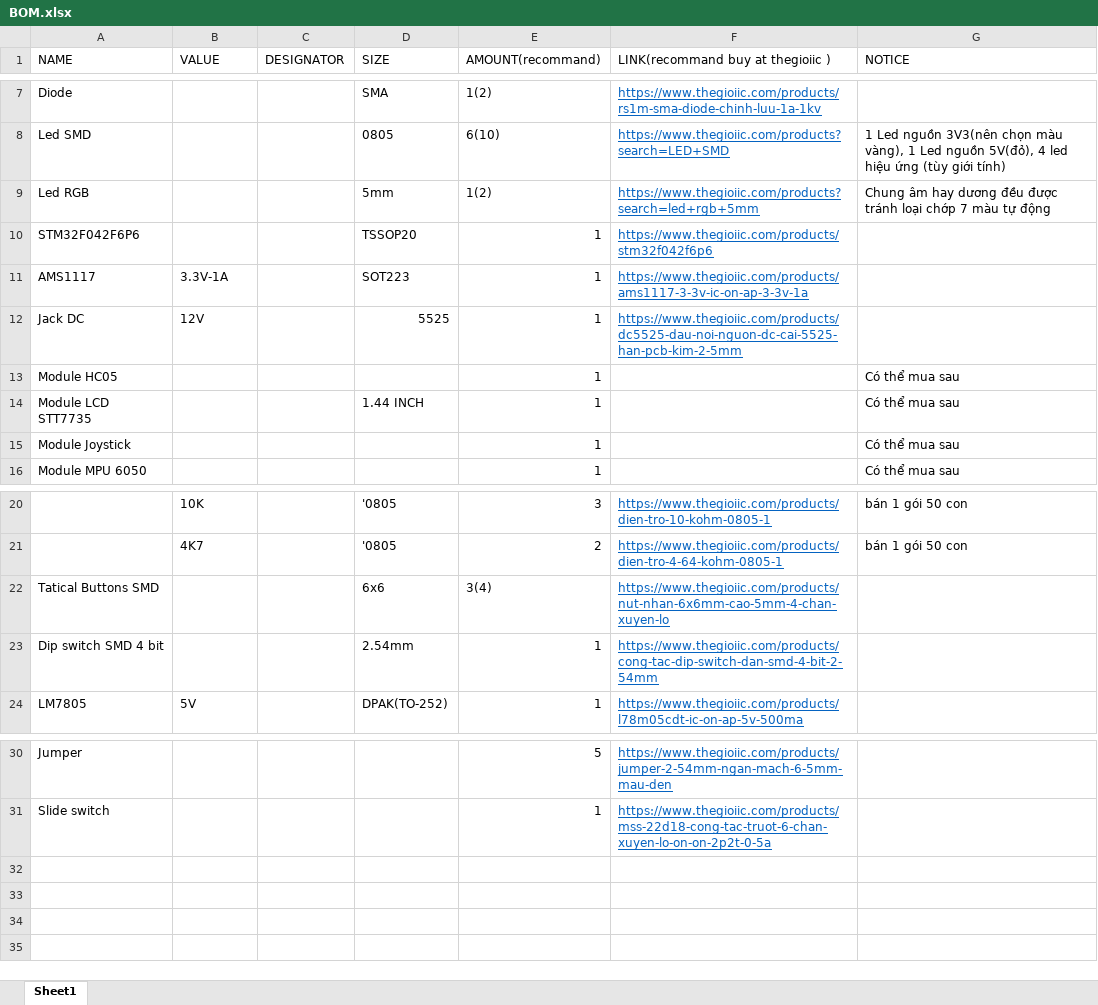
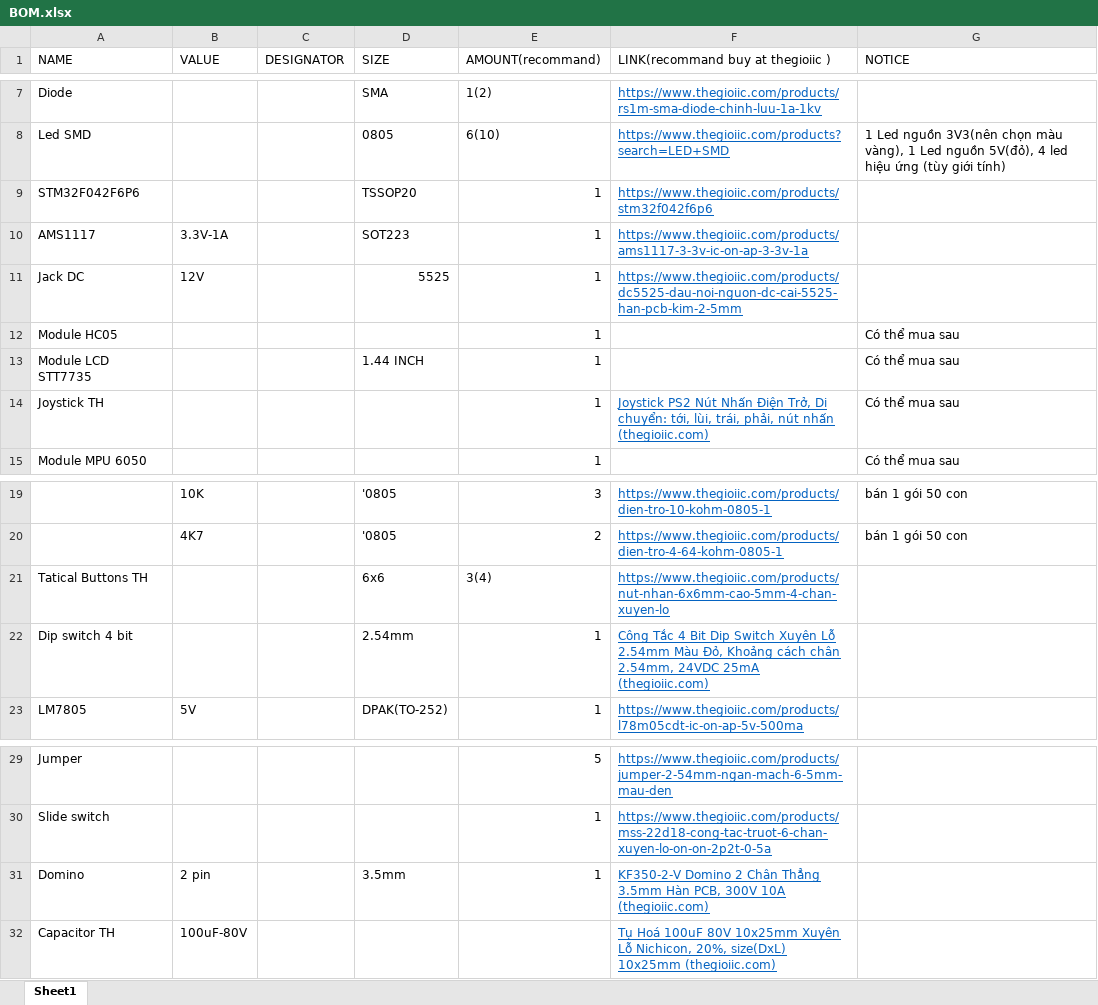
Before and after one commit to nguyenhhuy1k588/Board_C22beta, an Excel workbook: BOM.xlsx, sheet Sheet1, drawn as a sheet; only a part is shown, gaps mark what is left out; values as stored, in another font and other column widths than the file's, no borders; removed rows and columns are numbered as before the commit, all else as after; the diff names each change by its address in the sheet, - before the commit and + after, or states it on an @@ line.

Commit message:
update BOM list, add gerber file
29/12

```diff
--- a/BOM.xlsx (sheet Sheet1)
+++ b/BOM.xlsx (sheet Sheet1)
-row 9: Led RGB |  |  | 5mm | 1(2) | https://www.thegioiic.com/products?search=led+rgb+5mm | Chung âm hay dương đều được tránh loại chớp 7 màu tự động
-A14 (NAME): Module Joystick
+A14 (NAME): Joystick TH
-F14: (empty)
+F14: Joystick PS2 Nút Nhấn Điện Trở, Di chuyển: tới, lùi, trái, phải, nút nhấn (thegioiic.com)
-A21 (NAME): Tatical Buttons SMD
+A21 (NAME): Tatical Buttons TH
-A22 (NAME): Dip switch SMD 4 bit
+A22 (NAME): Dip switch 4 bit
-F22: https://www.thegioiic.com/products/cong-tac-dip-switch-dan-smd-4-bit-2-54mm
+F22: Công Tắc 4 Bit Dip Switch Xuyên Lỗ 2.54mm Màu Đỏ, Khoảng cách chân 2.54mm, 24VDC 25mA (thegioiic.com)
+row 31: Domino | 2 pin |  | 3.5mm | 1 | KF350-2-V Domino 2 Chân Thẳng 3.5mm Hàn PCB, 300V 10A (thegioiic.com)
+row 32: Capacitor TH | 100uF-80V |  |  |  | Tụ Hoá 100uF 80V 10x25mm Xuyên Lỗ Nichicon, 20%, size(DxL) 10x25mm (thegioiic.com)
```
Also changed, not shown: 35 other files.
